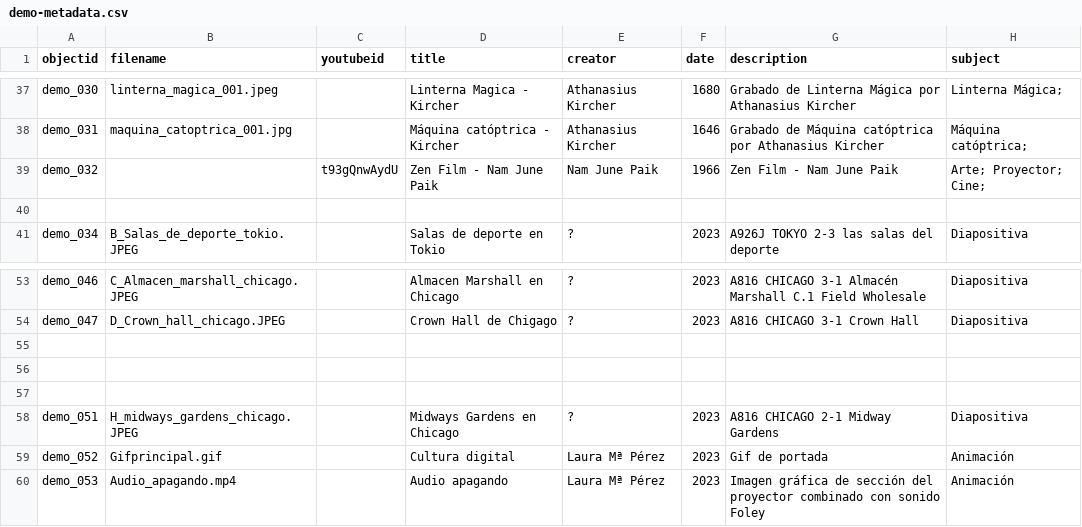
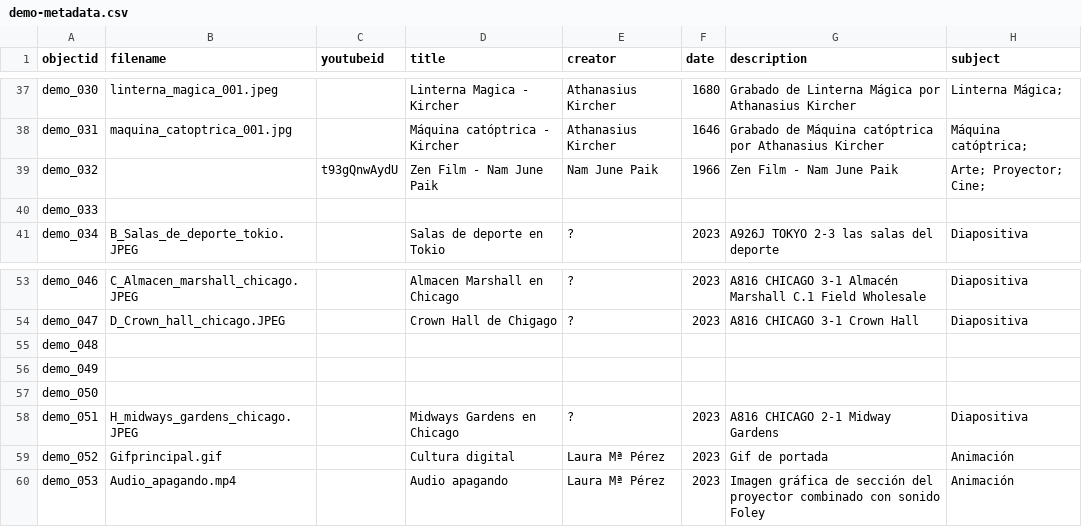
Before and after one commit to cdigitaljaveriana/collectionbuilder-gh, a CSV file: _data/demo-metadata.csv, drawn as a sheet; only a part is shown, gaps mark what is left out; the diff names each change by its address in the sheet, - before the commit and + after, or states it on an @@ line.

Commit message:
Update demo-metadata.csv

```diff
--- a/_data/demo-metadata.csv
+++ b/_data/demo-metadata.csv
-A40 (objectid): (empty)
+A40 (objectid): demo_033
-A55 (objectid): (empty)
+A55 (objectid): demo_048
-A56 (objectid): (empty)
+A56 (objectid): demo_049
-A57 (objectid): (empty)
+A57 (objectid): demo_050
```
